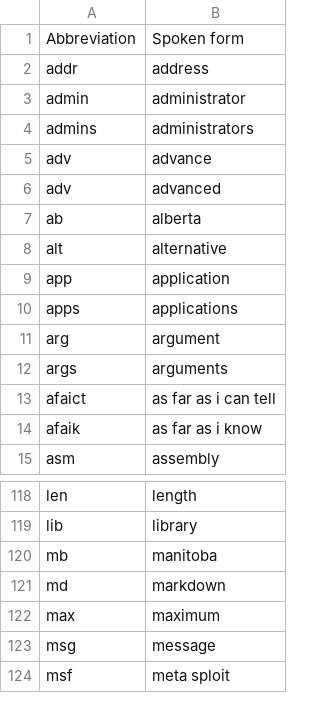
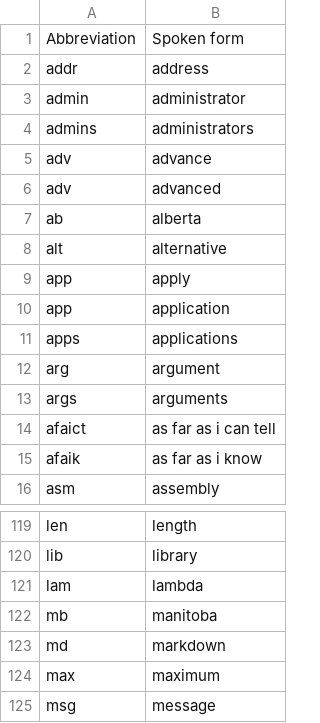
Before and after one commit to wenkokke/talon-user, a CSV file: settings/abbreviations.csv, drawn as a sheet; only a part is shown, gaps mark what is left out; the shorter side is filled out with more unchanged rows.

Commit message:
added lambda

```diff
--- a/settings/abbreviations.csv
+++ b/settings/abbreviations.csv
@@ -8,2 +8,3 @@ ab           , alberta
 alt          , alternative
+app          , apply
 app          , application
@@ -119,2 +120,3 @@ len          , length
 lib          , library
+lam          , lambda
 mb           , manitoba
```
Also changed, not shown: 1 other file.
